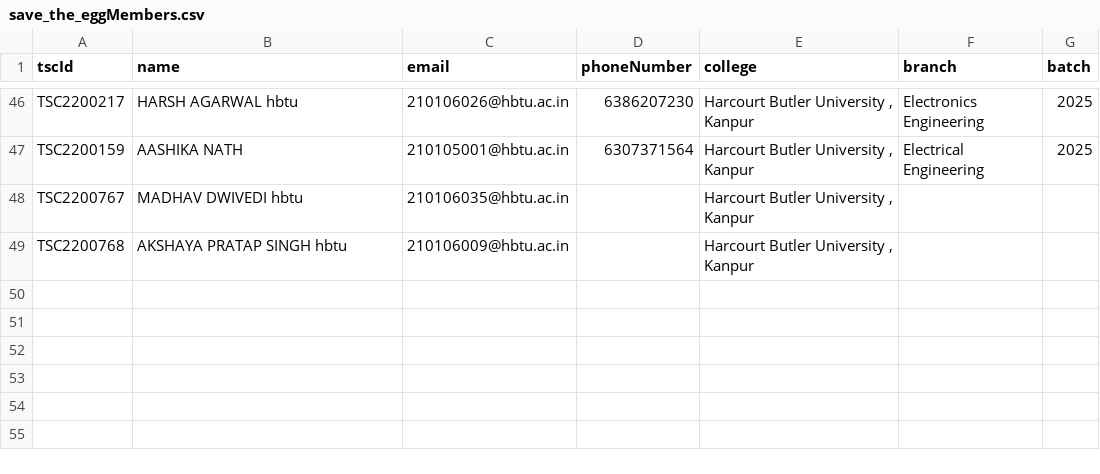
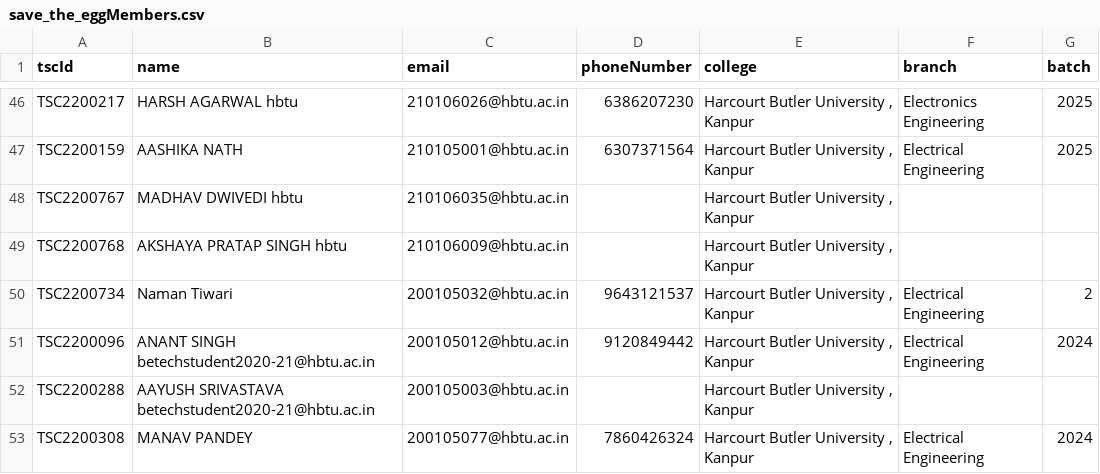
Before and after one commit to sahilshakoor786/technika-webapp, a CSV file: srcipt/events/save_the_eggMembers.csv, drawn as a sheet; only a part is shown, gaps mark what is left out; the diff names each change by its address in the sheet, - before the commit and + after, or states it on an @@ line.

```diff
--- a/srcipt/events/save_the_eggMembers.csv
+++ b/srcipt/events/save_the_eggMembers.csv
+row 50: TSC2200734 | Naman Tiwari | 200105032@hbtu.ac.in | 9643121537 | Harcourt Butler University , Kanpur | Electrical Engineering | 2
+row 51: TSC2200096 | ANANT SINGH betechstudent2020-21@hbtu.ac.in | 200105012@hbtu.ac.in | 9120849442 | Harcourt Butler University , Kanpur | Electrical Engineering | 2024
+row 52: TSC2200288 | AAYUSH SRIVASTAVA betechstudent2020-21@hbtu.ac.in | 200105003@hbtu.ac.in |  | Harcourt Butler University , Kanpur
+row 53: TSC2200308 | MANAV PANDEY | 200105077@hbtu.ac.in | 7860426324 | Harcourt Butler University , Kanpur | Electrical Engineering | 2024
```
Also changed, not shown: srcipt/events/HOW_I_MET_YOUR_TREASURE.csv, srcipt/events/HOW_I_MET_YOUR_TREASUREMembers.csv, 7 other files.
